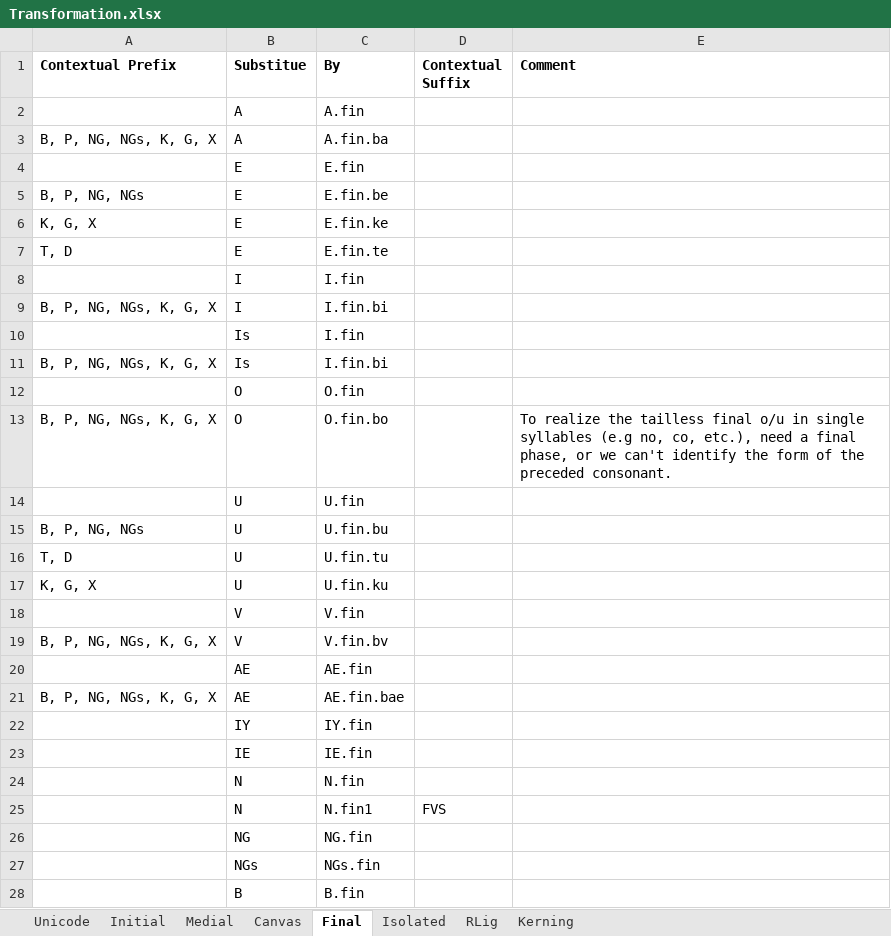
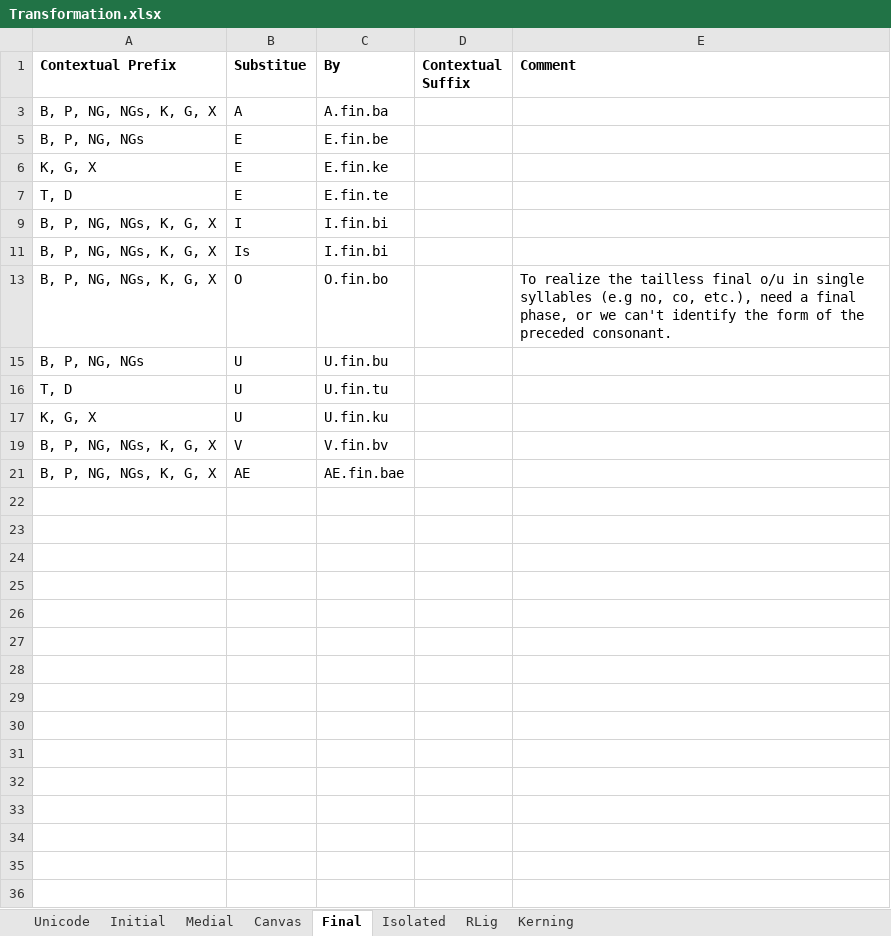
Before and after one commit to Hasutai/ManchuTextFont, an Excel workbook: Contribution/Transformation.xlsx, sheet Final, drawn as a sheet; only a part is shown; values as stored, in another font and other column widths than the file's, no borders; the diff covers the shown part only; the diff names each change by its address in the sheet, - before the commit and + after, or states it on an @@ line.

```diff
--- a/Contribution/Transformation.xlsx (sheet Final)
+++ b/Contribution/Transformation.xlsx (sheet Final)
@@ row 2 hidden:  | A | A.fin @@
@@ row 4 hidden:  | E | E.fin @@
@@ row 8 hidden:  | I | I.fin @@
@@ row 10 hidden:  | Is | I.fin @@
@@ row 12 hidden:  | O | O.fin @@
@@ row 14 hidden:  | U | U.fin @@
@@ row 18 hidden:  | V | V.fin @@
@@ row 20 hidden:  | AE | AE.fin @@
@@ row 22 hidden:  | IY | IY.fin @@
@@ row 23 hidden:  | IE | IE.fin @@
@@ row 24 hidden:  | N | N.fin @@
@@ row 25 hidden:  | N | N.fin1 | FVS @@
@@ row 26 hidden:  | NG | NG.fin @@
@@ row 27 hidden:  | NGs | NGs.fin @@
@@ row 28 hidden:  | B | B.fin @@
```
Also changed, not shown: 33 hidden or unhidden rows elsewhere in this sheet, sheet Canvas, 1 other file.
